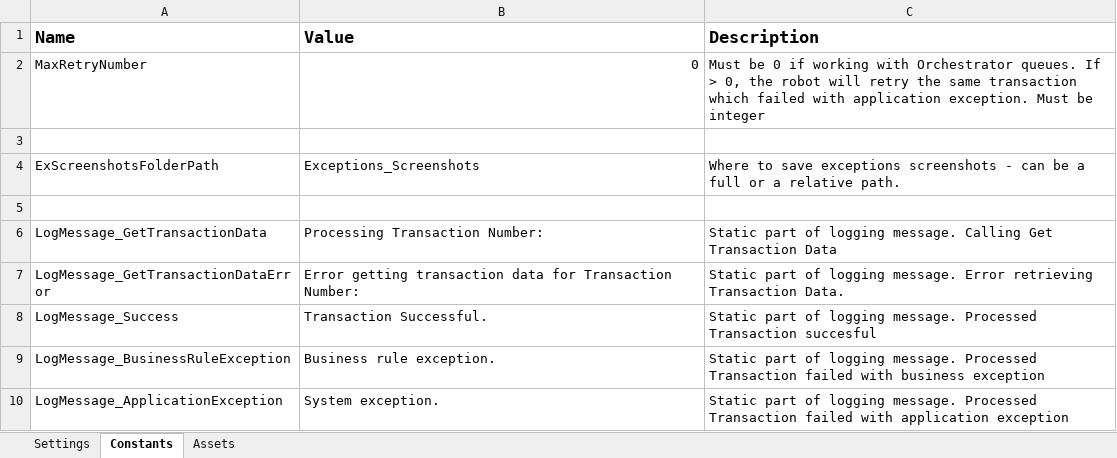
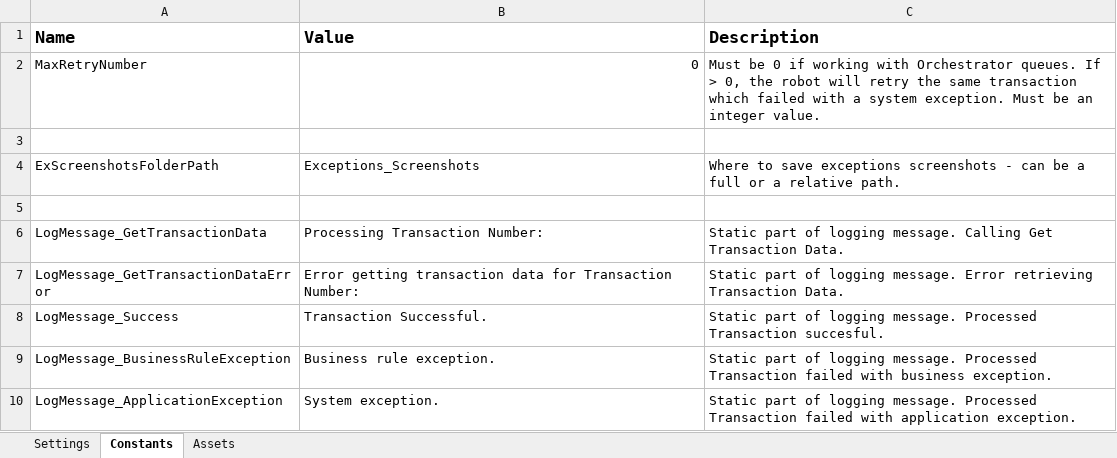
Before and after one commit to UiPath-Services/StudioTemplates, an Excel workbook: Reframework_update/Data/Config.xlsx, sheet Constants, drawn as a sheet; values as stored, in another font and other column widths than the file's, no borders; the diff names each change by its address in the sheet, - before the commit and + after, or states it on an @@ line.

```diff
--- a/Reframework_update/Data/Config.xlsx (sheet Constants)
+++ b/Reframework_update/Data/Config.xlsx (sheet Constants)
-C2 (Description): …failed with application exception. Must be integer
+C2 (Description): …failed with a system exception. Must be an integer value.
-C6 (Description): …Get Transaction Data
+C6 (Description): …Get Transaction Data.
-C8 (Description): …Processed Transaction succesful
+C8 (Description): …Processed Transaction succesful.
-C9 (Description): …with business exception
+C9 (Description): …with business exception.
-C10 (Description): …with application exception
+C10 (Description): …with application exception.
```
Also changed, not shown: 11 other files.
